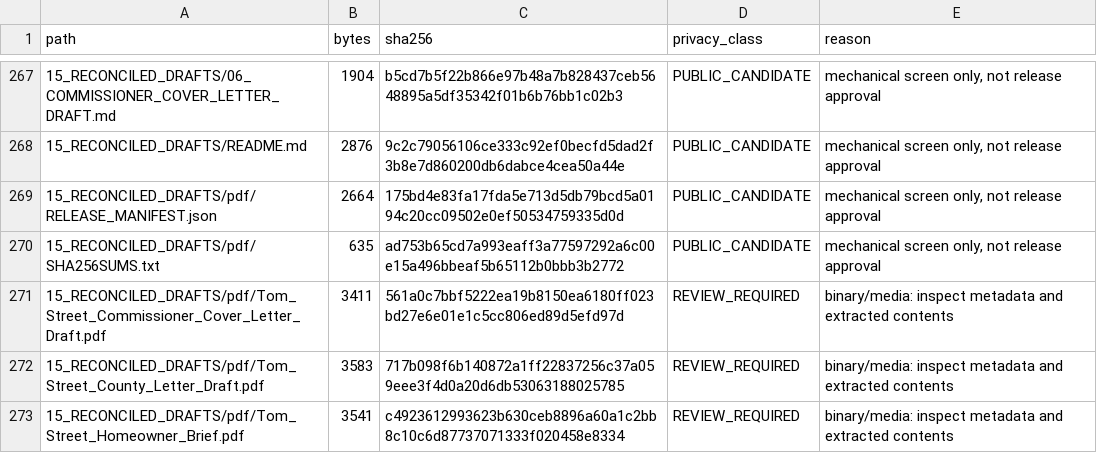
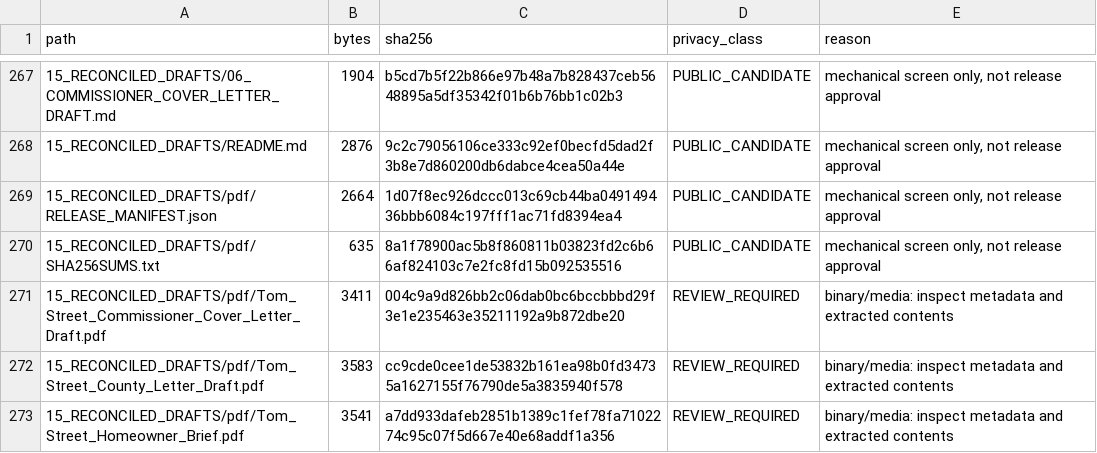
Before and after one commit to dthompsonfl/tom.street.drainage, a CSV file: 00_CONTROL/RELEASE_PRIVACY_CLASSIFICATION.csv, drawn as a sheet; only a part is shown, gaps mark what is left out; the diff covers the shown part only.

```diff
--- a/00_CONTROL/RELEASE_PRIVACY_CLASSIFICATION.csv
+++ b/00_CONTROL/RELEASE_PRIVACY_CLASSIFICATION.csv
@@ -268,6 +268,6 @@ path,bytes,sha256,privacy_class,reason
 15_RECONCILED_DRAFTS/README.md,2876,9c2c79056106ce333c92ef0becfd5dad2f3b8e7d860200db6dabce4cea50a44e,PUBLIC_CANDIDATE,"mechanical screen only, not release approval"
-15_RECONCILED_DRAFTS/pdf/RELEASE_MANIFEST.json,2664,175bd4e83fa17fda5e713d5db79bcd5a0194c20cc09502e0ef50534759335d0d,PUBLIC_CANDIDATE,"mechanical screen only, not release approval"
-15_RECONCILED_DRAFTS/pdf/SHA256SUMS.txt,635,ad753b65cd7a993eaff3a77597292a6c00e15a496bbeaf5b65112b0bbb3b2772,PUBLIC_CANDIDATE,"mechanical screen only, not release approval"
-15_RECONCILED_DRAFTS/pdf/Tom_Street_Commissioner_Cover_Letter_Draft.pdf,3411,561a0c7bbf5222ea19b8150ea6180ff023bd27e6e01e1c5cc806ed89d5efd97d,REVIEW_REQUIRED,binary/media: inspect metadata and extracted contents
-15_RECONCILED_DRAFTS/pdf/Tom_Street_County_Letter_Draft.pdf,3583,717b098f6b140872a1ff22837256c37a059eee3f4d0a20d6db53063188025785,REVIEW_REQUIRED,binary/media: inspect metadata and extracted contents
-15_RECONCILED_DRAFTS/pdf/Tom_Street_Homeowner_Brief.pdf,3541,c4923612993623b630ceb8896a60a1c2bb8c10c6d87737071333f020458e8334,REVIEW_REQUIRED,binary/media: inspect metadata and extracted contents
+15_RECONCILED_DRAFTS/pdf/RELEASE_MANIFEST.json,2664,1d07f8ec926dccc013c69cb44ba049149436bbb6084c197fff1ac71fd8394ea4,PUBLIC_CANDIDATE,"mechanical screen only, not release approval"
+15_RECONCILED_DRAFTS/pdf/SHA256SUMS.txt,635,8a1f78900ac5b8f860811b03823fd2c6b66af824103c7e2fc8fd15b092535516,PUBLIC_CANDIDATE,"mechanical screen only, not release approval"
+15_RECONCILED_DRAFTS/pdf/Tom_Street_Commissioner_Cover_Letter_Draft.pdf,3411,004c9a9d826bb2c06dab0bc6bccbbbd29f3e1e235463e35211192a9b872dbe20,REVIEW_REQUIRED,binary/media: inspect metadata and extracted contents
+15_RECONCILED_DRAFTS/pdf/Tom_Street_County_Letter_Draft.pdf,3583,cc9cde0cee1de53832b161ea98b0fd34735a1627155f76790de5a3835940f578,REVIEW_REQUIRED,binary/media: inspect metadata and extracted contents
+15_RECONCILED_DRAFTS/pdf/Tom_Street_Homeowner_Brief.pdf,3541,a7dd933dafeb2851b1389c1fef78fa7102274c95c07f5d667e40e68addf1a356,REVIEW_REQUIRED,binary/media: inspect metadata and extracted contents
```
Also changed, not shown: 1 added row and 13 edited cells elsewhere in this file, 00_CONTROL/EVIDENCE_MANIFEST.csv, 8 other files.
